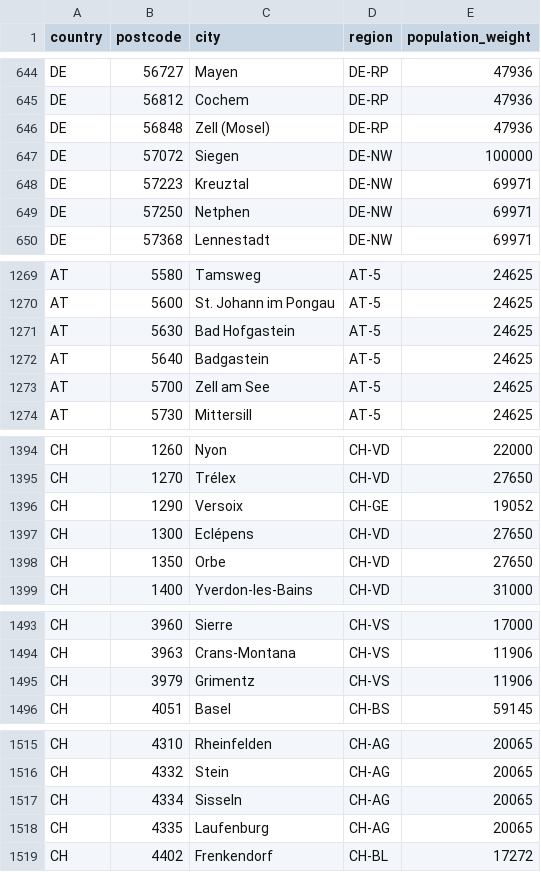
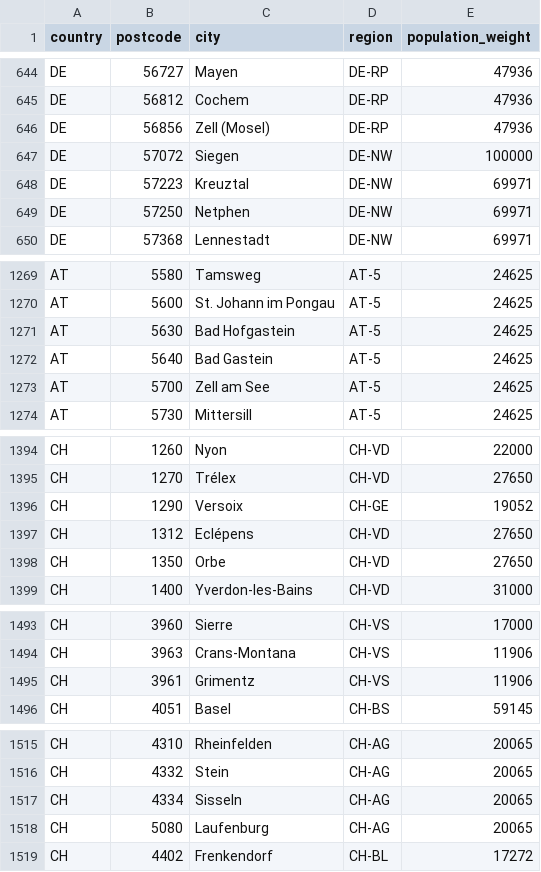
Before and after one commit to Runibex-Data-AI/commerce-simulator, a CSV file: src/cpgsim/data/postcodes_dach.csv, drawn as a sheet; only a part is shown, gaps mark what is left out; the diff covers the shown part only.

Commit message:
Close residual findings, verify postcodes and measure the 2 GB acceptance run
- Shipped/delivered milestones survive a customer return on the first
  parcel; refunded orders become partially refunded when the remainder ships
- Live loop sleeps against database time and never spins under clock skew
- Freight keeps item number 900; goods items skip it; shipping credits
  are recognised by the shipping material, not the item number
- Planning demand includes promo_margin_trap deal-seeker orders
- Evict customers on subscription cancellation
- Postcodes checked against GeoNames; ten rows corrected
- State table housekeeping: periodic vacuum, fillfactor, autovacuum
  settings, ANALYZE after backfill (sim schema 1 GB -> 0.25 GB)
- Socket-based Postgres healthcheck, autovacuum_work_mem for 2 GB hosts
- SPEC and README sizing from the measured 2 vCPU / 2 GB run:
  24-month backfill in 13 minutes, 9.3 M rows, 3.0 GB

```diff
--- a/src/cpgsim/data/postcodes_dach.csv
+++ b/src/cpgsim/data/postcodes_dach.csv
@@ -645,3 +645,3 @@ DE,56727,Mayen,DE-RP,47936
 DE,56812,Cochem,DE-RP,47936
-DE,56848,Zell (Mosel),DE-RP,47936
+DE,56856,Zell (Mosel),DE-RP,47936
 DE,57072,Siegen,DE-NW,100000
@@ -1271,3 +1271,3 @@ AT,5600,St. Johann im Pongau,AT-5,24625
 AT,5630,Bad Hofgastein,AT-5,24625
-AT,5640,Badgastein,AT-5,24625
+AT,5640,Bad Gastein,AT-5,24625
 AT,5700,Zell am See,AT-5,24625
@@ -1396,3 +1396,3 @@ CH,1270,Trélex,CH-VD,27650
 CH,1290,Versoix,CH-GE,19052
-CH,1300,Eclépens,CH-VD,27650
+CH,1312,Eclépens,CH-VD,27650
 CH,1350,Orbe,CH-VD,27650
@@ -1494,3 +1494,3 @@ CH,3960,Sierre,CH-VS,17000
 CH,3963,Crans-Montana,CH-VS,11906
-CH,3979,Grimentz,CH-VS,11906
+CH,3961,Grimentz,CH-VS,11906
 CH,4051,Basel,CH-BS,59145
@@ -1517,3 +1517,3 @@ CH,4332,Stein,CH-AG,20065
 CH,4334,Sisseln,CH-AG,20065
-CH,4335,Laufenburg,CH-AG,20065
+CH,5080,Laufenburg,CH-AG,20065
 CH,4402,Frenkendorf,CH-BL,17272
```
Also changed, not shown: 8 edited cells elsewhere in this file, 26 other files.
